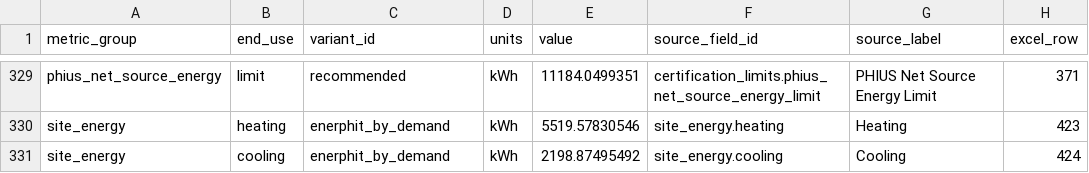
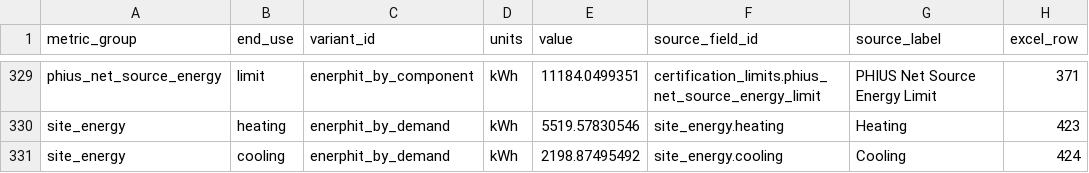
Before and after one commit to bldgtyp-projects/bt-proj-2617-doppelt-home, a CSV file: data/energy.csv, drawn as a sheet; only a part is shown, gaps mark what is left out; the diff covers the shown part only; the diff names each change by its address in the sheet, - before the commit and + after, or states it on an @@ line.

```diff
--- a/data/energy.csv
+++ b/data/energy.csv
-C329 (variant_id): recommended
+C329 (variant_id): enerphit_by_component
```
Also changed, not shown: 97 edited cells elsewhere in this file, data/building-metrics.csv, data/certification.csv, 36 other files.
